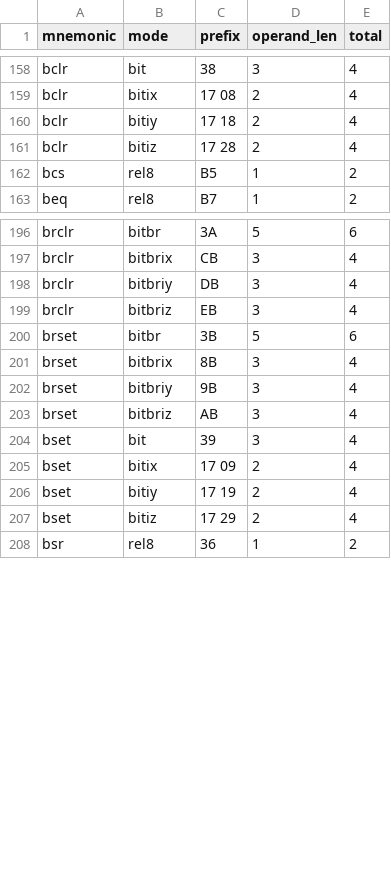
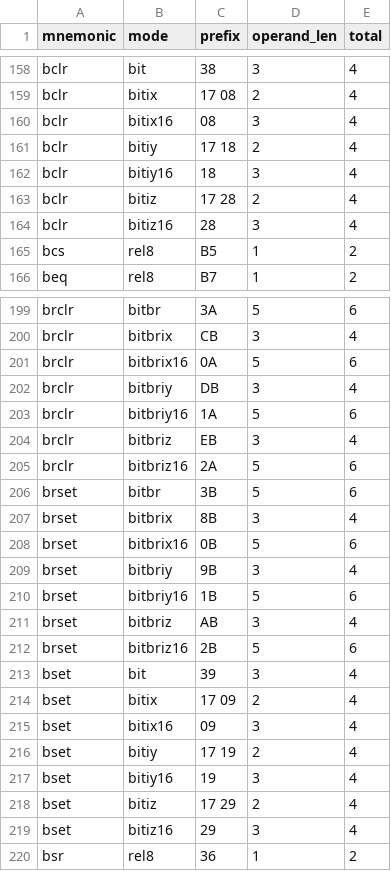
Before and after one commit to HausRummel/M68HC16_Assembler, a TSV file: docs/spec/isa-table.tsv, drawn as a sheet; only a part is shown, gaps mark what is left out.

```diff
--- a/docs/spec/isa-table.tsv
+++ b/docs/spec/isa-table.tsv
@@ -159,4 +159,7 @@ bclr	bit	38	3	4
 bclr	bitix	17 08	2	4
+bclr	bitix16	08	3	4
 bclr	bitiy	17 18	2	4
+bclr	bitiy16	18	3	4
 bclr	bitiz	17 28	2	4
+bclr	bitiz16	28	3	4
 bcs	rel8	B5	1	2
@@ -197,12 +200,21 @@ brclr	bitbr	3A	5	6
 brclr	bitbrix	CB	3	4
+brclr	bitbrix16	0A	5	6
 brclr	bitbriy	DB	3	4
+brclr	bitbriy16	1A	5	6
 brclr	bitbriz	EB	3	4
+brclr	bitbriz16	2A	5	6
 brset	bitbr	3B	5	6
 brset	bitbrix	8B	3	4
+brset	bitbrix16	0B	5	6
 brset	bitbriy	9B	3	4
+brset	bitbriy16	1B	5	6
 brset	bitbriz	AB	3	4
+brset	bitbriz16	2B	5	6
 bset	bit	39	3	4
 bset	bitix	17 09	2	4
+bset	bitix16	09	3	4
 bset	bitiy	17 19	2	4
+bset	bitiy16	19	3	4
 bset	bitiz	17 29	2	4
+bset	bitiz16	29	3	4
 bsr	rel8	36	1	2
```
Also changed, not shown: 7 other files.
